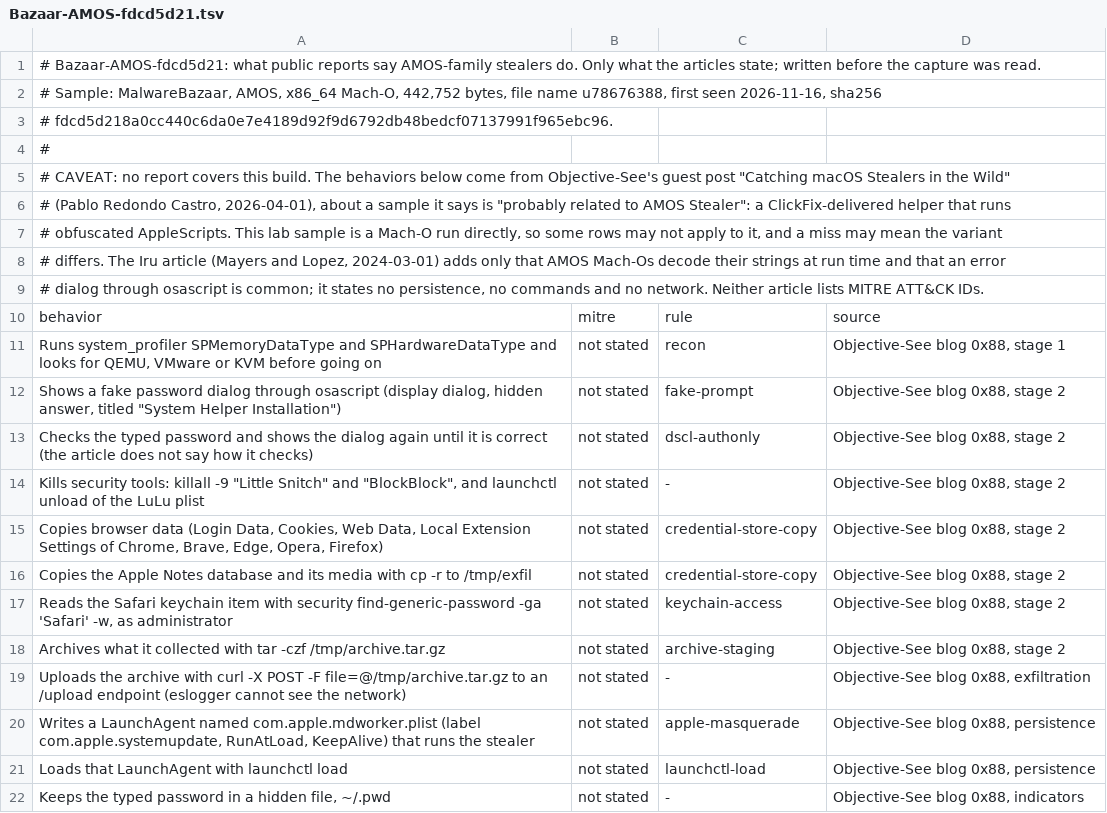
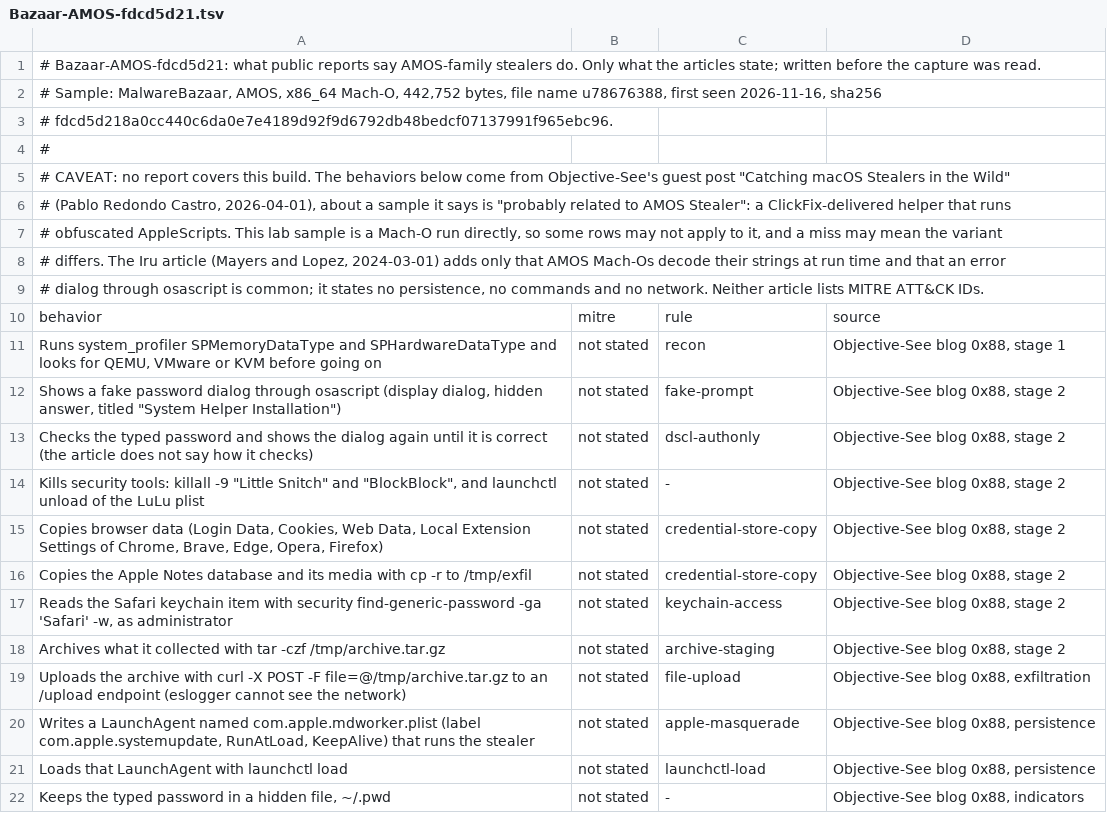
Before and after one commit to fcavallari/ficus, a TSV file: lab/expected/Bazaar-AMOS-fdcd5d21.tsv, drawn as a sheet.

```diff
--- a/lab/expected/Bazaar-AMOS-fdcd5d21.tsv
+++ b/lab/expected/Bazaar-AMOS-fdcd5d21.tsv
@@ -18,3 +18,3 @@ Reads the Safari keychain item with security find-generic-password -ga 'Safari'
 Archives what it collected with tar -czf /tmp/archive.tar.gz	not stated	archive-staging	Objective-See blog 0x88, stage 2
-Uploads the archive with curl -X POST -F file=@/tmp/archive.tar.gz to an /upload endpoint (eslogger cannot see the network)	not stated	-	Objective-See blog 0x88, exfiltration
+Uploads the archive with curl -X POST -F file=@/tmp/archive.tar.gz to an /upload endpoint (eslogger cannot see the network)	not stated	file-upload	Objective-See blog 0x88, exfiltration
 Writes a LaunchAgent named com.apple.mdworker.plist (label com.apple.systemupdate, RunAtLoad, KeepAlive) that runs the stealer	not stated	apple-masquerade	Objective-See blog 0x88, persistence
```
Also changed, not shown: 10 other files.
